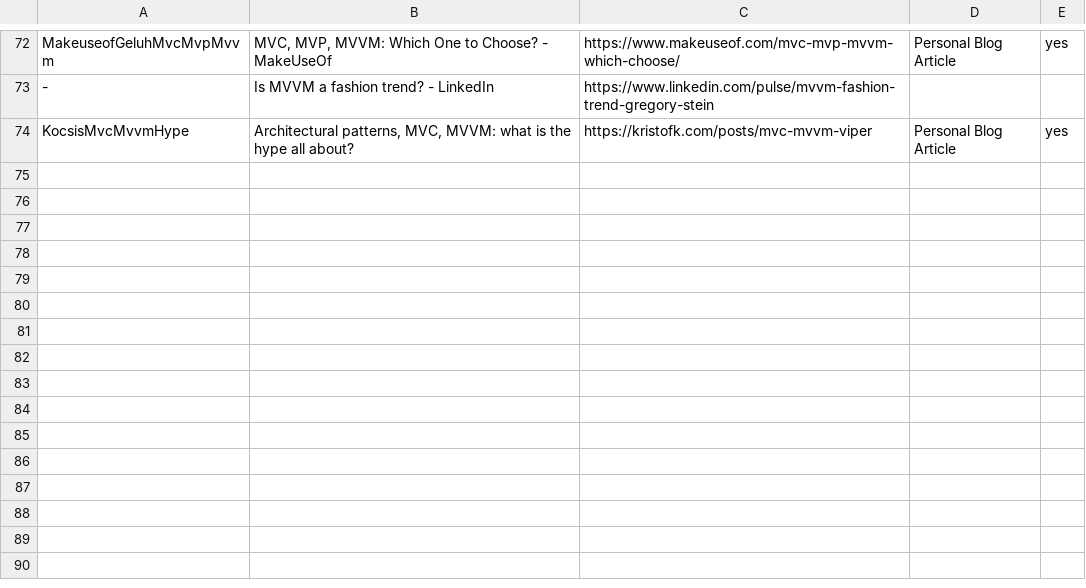
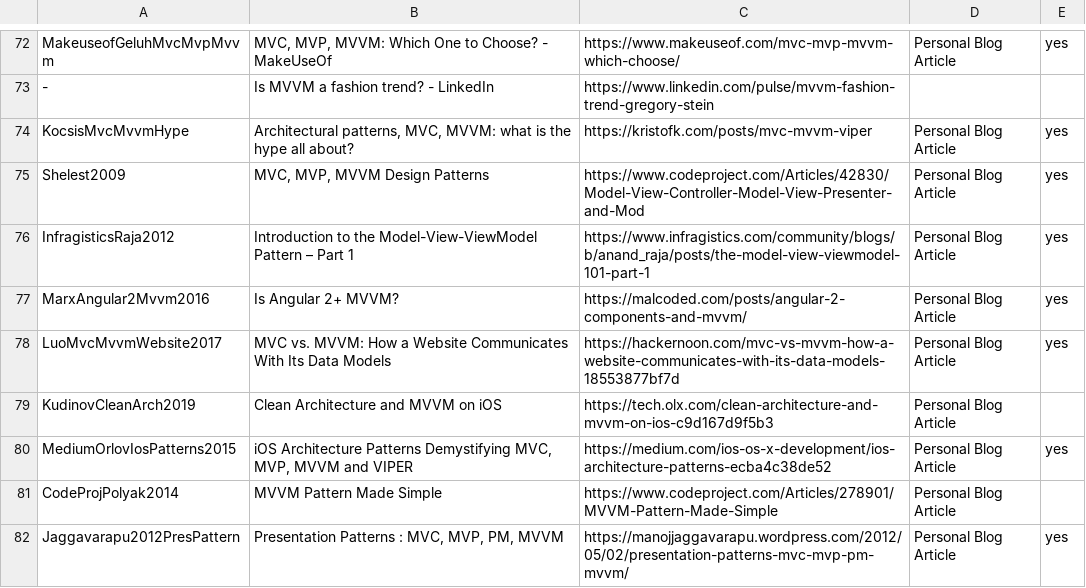
Before and after one commit to vimotest/viewmodel-classification, a CSV file: viewmodel-classification.csv, drawn as a sheet; only a part is shown, gaps mark what is left out; the diff names each change by its address in the sheet, - before the commit and + after, or states it on an @@ line.

Commit message:
Multivocal Initial Classification: work on

```diff
--- a/viewmodel-classification.csv
+++ b/viewmodel-classification.csv
+row 75: Shelest2009 | MVC, MVP, MVVM Design Patterns | https://www.codeproject.com/Articles/42830/Model-View-Controller-Model-View-Presenter-and-Mod | Personal Blog Article | yes
+row 76: InfragisticsRaja2012 | Introduction to the Model-View-ViewModel Pattern – Part 1 | https://www.infragistics.com/community/blogs/b/anand_raja/posts/the-model-view-viewmodel-101-part-1 | Personal Blog Article | yes
+row 77: MarxAngular2Mvvm2016 | Is Angular 2+ MVVM? | https://malcoded.com/posts/angular-2-components-and-mvvm/ | Personal Blog Article | yes
+row 78: LuoMvcMvvmWebsite2017 | MVC vs. MVVM: How a Website Communicates With Its Data Models | https://hackernoon.com/mvc-vs-mvvm-how-a-website-communicates-with-its-data-models-18553877bf7d | Personal Blog Article | yes
+row 79: KudinovCleanArch2019 | Clean Architecture and MVVM on iOS | https://tech.olx.com/clean-architecture-and-mvvm-on-ios-c9d167d9f5b3 | Personal Blog Article
+row 80: MediumOrlovIosPatterns2015 | iOS Architecture Patterns Demystifying MVC, MVP, MVVM and VIPER | https://medium.com/ios-os-x-development/ios-architecture-patterns-ecba4c38de52 | Personal Blog Article | yes
+row 81: CodeProjPolyak2014 | MVVM Pattern Made Simple | https://www.codeproject.com/Articles/278901/MVVM-Pattern-Made-Simple | Personal Blog Article
+row 82: Jaggavarapu2012PresPattern | Presentation Patterns : MVC, MVP, PM, MVVM | https://manojjaggavarapu.wordpress.com/2012/05/02/presentation-patterns-mvc-mvp-pm-mvvm/ | Personal Blog Article | yes
```
Also changed, not shown: 2 other files.
